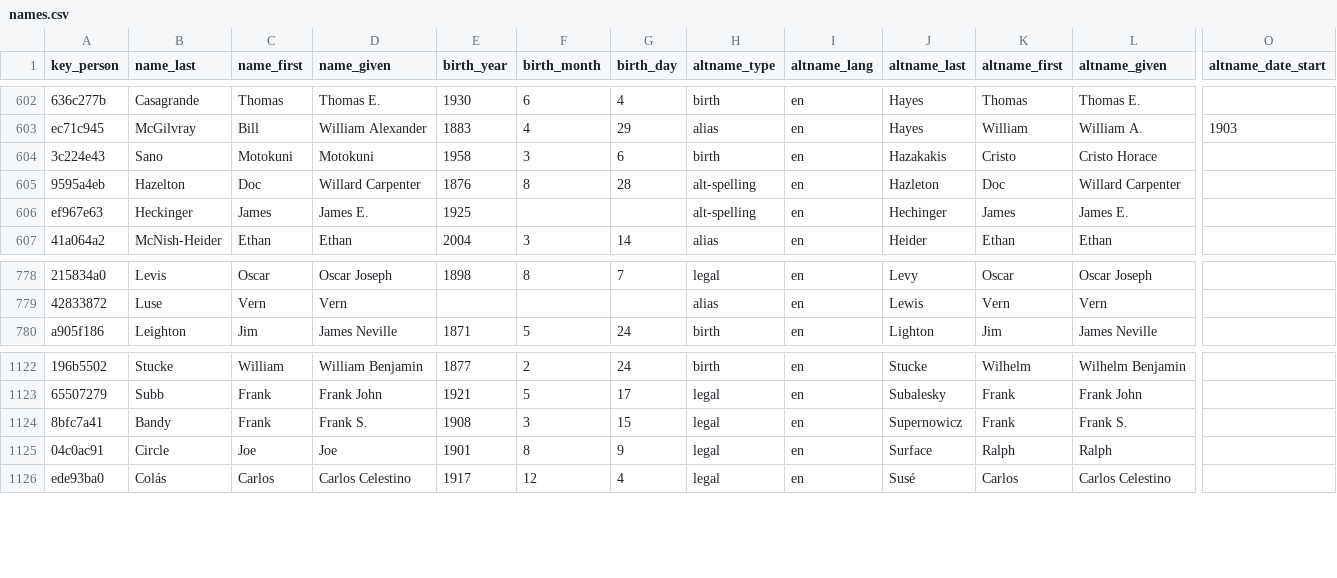
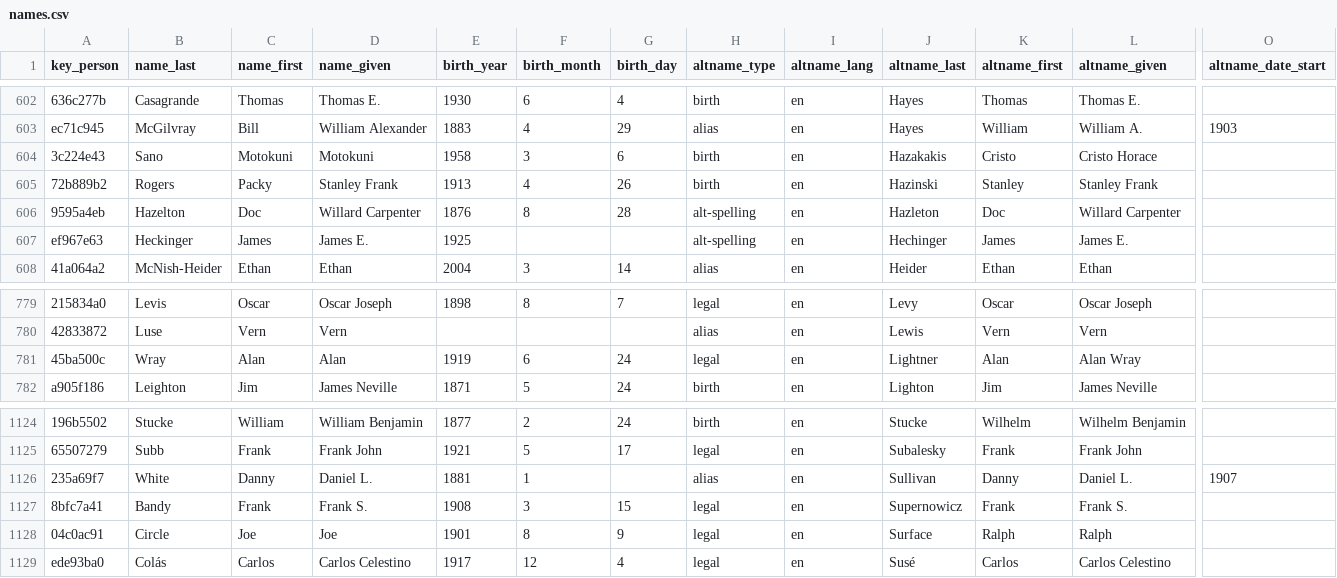
Before and after one commit to chadwickbureau/register, a CSV file: data/names.csv, drawn as a sheet; only a part is shown, gaps mark what is left out; rows hold the shown columns only; the diff names each change by its address in the sheet, - before the commit and + after, or states it on an @@ line.

Commit message:
Update people and names as of 2025-02-02.

```diff
--- a/data/names.csv
+++ b/data/names.csv
+row 605: 72b889b2 | Rogers | Packy | Stanley Frank | 1913 | 4 | 26 | birth | en | Hazinski | Stanley | Stanley Frank
+row 781: 45ba500c | Wray | Alan | Alan | 1919 | 6 | 24 | legal | en | Lightner | Alan | Alan Wray
+row 1126: 235a69f7 | White | Danny | Daniel L. | 1881 | 1 |  | alias | en | Sullivan | Danny | Daniel L. | 1907
```
Also changed, not shown: data/links.csv, 16 other files.
